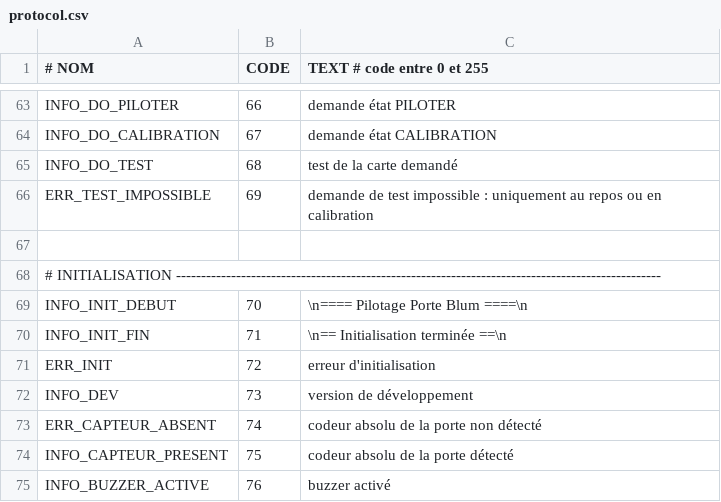
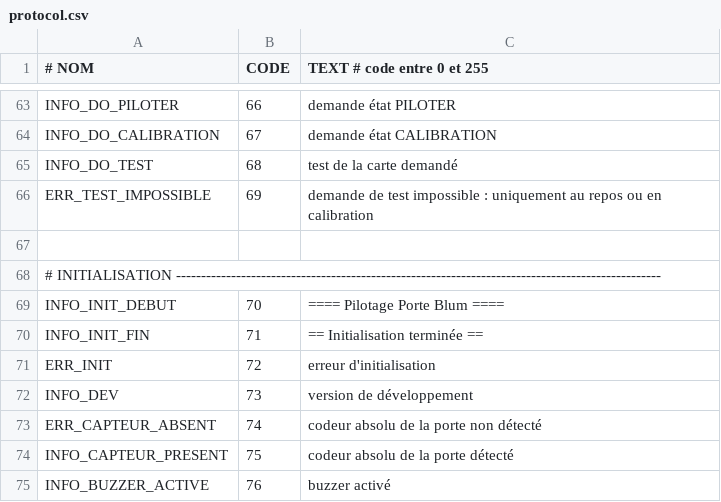
Before and after one commit to pierreallier/ArduinoPorteBlum, a CSV file: protocol.csv, drawn as a sheet; only a part is shown, gaps mark what is left out.

```diff
--- a/protocol.csv
+++ b/protocol.csv
@@ -68,4 +68,4 @@
 # INITIALISATION -------------------------------------------------------------------------------------------------
-    INFO_INIT_DEBUT             ; 70    ; "\n==== Pilotage Porte Blum ====\n"
-    INFO_INIT_FIN               ; 71    ; "\n== Initialisation terminée ==\n"
+    INFO_INIT_DEBUT             ; 70    ; "==== Pilotage Porte Blum ===="
+    INFO_INIT_FIN               ; 71    ; "== Initialisation terminée =="
     ERR_INIT                    ; 72    ; "erreur d'initialisation"
```
Also changed, not shown: 5 other files.
